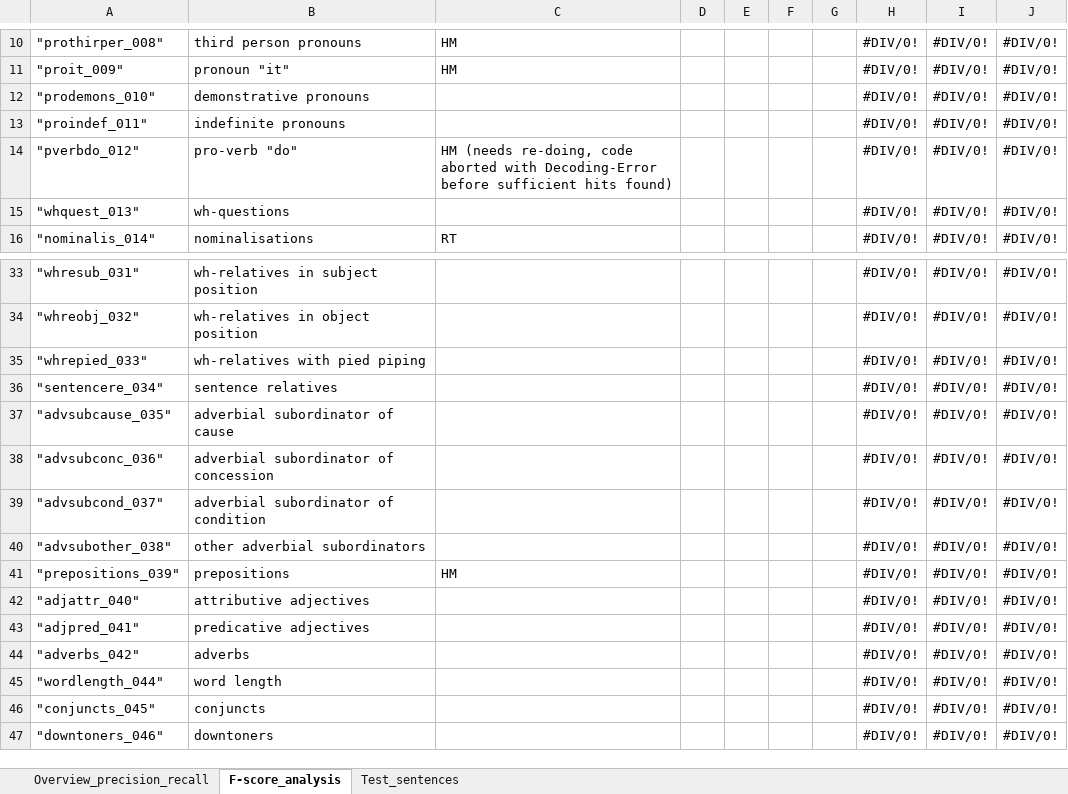
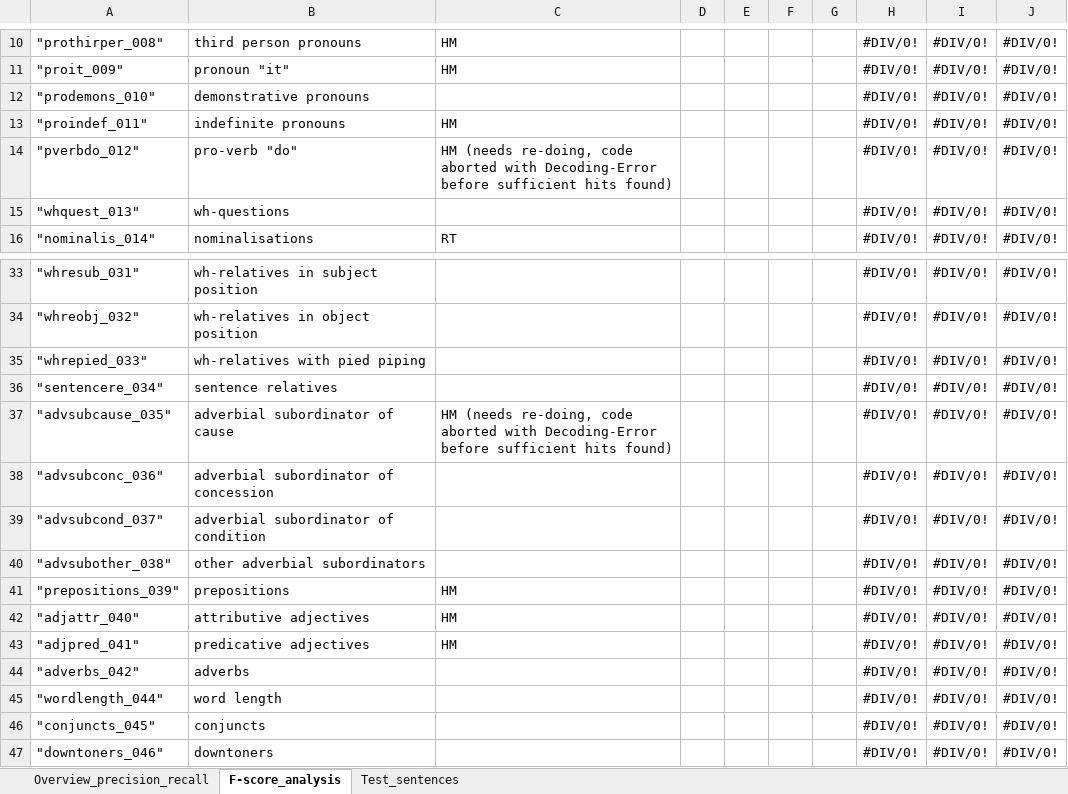
Before and after one commit to PythonGoesReddit/Reddit_MDA, an Excel workbook: Overview_feature_extraction_precision_recall.xlsx, sheet F-score_analysis, drawn as a sheet; only a part is shown, gaps mark what is left out; values as stored, in another font and other column widths than the file's, no borders; the diff names each change by its address in the sheet, - before the commit and + after, or states it on an @@ line.

```diff
--- a/Overview_feature_extraction_precision_recall.xlsx (sheet F-score_analysis)
+++ b/Overview_feature_extraction_precision_recall.xlsx (sheet F-score_analysis)
-C13: (empty)
+C13: HM
-C37: (empty)
+C37: HM (needs re-doing, code aborted with Decoding-Error before sufficient hits found)
-C42:C43: (empty)
+C42:C43: HM
```
Also changed, not shown: sheet Overview_precision_recall, 4 other files.
